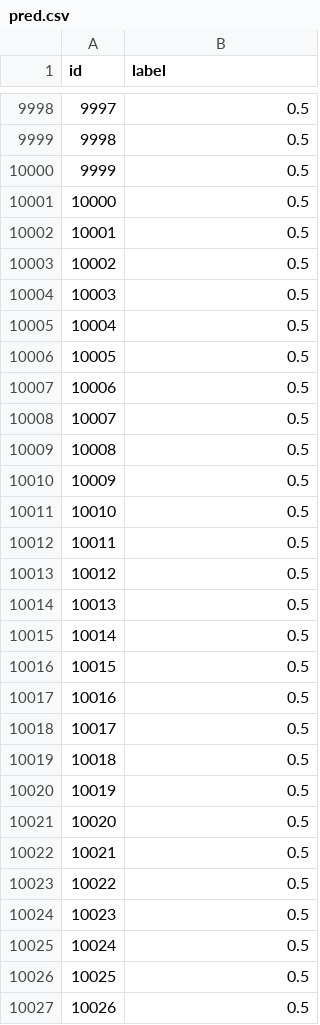
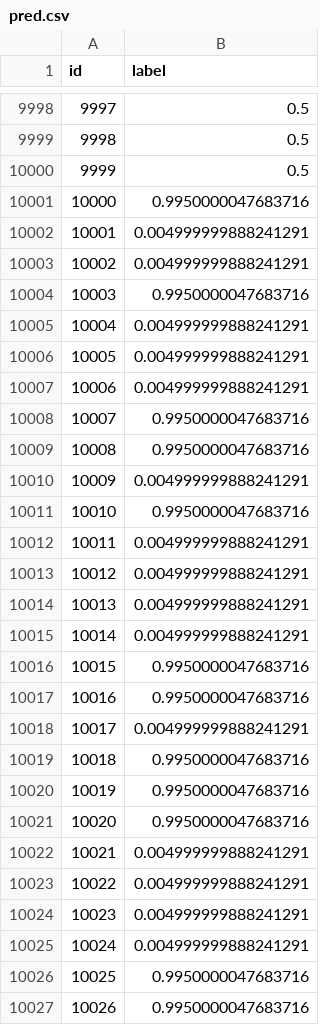
Before and after one commit to etangyushan/dog-vs-cat, a CSV file: pred.csv, drawn as a sheet; only a part is shown, gaps mark what is left out; the diff covers the shown part only.

```diff
--- a/pred.csv
+++ b/pred.csv
@@ -10000,28 +10000,28 @@ id,label
 9999,0.5
-10000,0.5
-10001,0.5
-10002,0.5
-10003,0.5
-10004,0.5
-10005,0.5
-10006,0.5
-10007,0.5
-10008,0.5
-10009,0.5
-10010,0.5
-10011,0.5
-10012,0.5
-10013,0.5
-10014,0.5
-10015,0.5
-10016,0.5
-10017,0.5
-10018,0.5
-10019,0.5
-10020,0.5
-10021,0.5
-10022,0.5
-10023,0.5
-10024,0.5
-10025,0.5
-10026,0.5
+10000,0.9950000047683716
+10001,0.004999999888241291
+10002,0.004999999888241291
+10003,0.9950000047683716
+10004,0.004999999888241291
+10005,0.004999999888241291
+10006,0.004999999888241291
+10007,0.9950000047683716
+10008,0.9950000047683716
+10009,0.004999999888241291
+10010,0.9950000047683716
+10011,0.004999999888241291
+10012,0.004999999888241291
+10013,0.004999999888241291
+10014,0.004999999888241291
+10015,0.9950000047683716
+10016,0.9950000047683716
+10017,0.004999999888241291
+10018,0.9950000047683716
+10019,0.9950000047683716
+10020,0.9950000047683716
+10021,0.004999999888241291
+10022,0.004999999888241291
+10023,0.004999999888241291
+10024,0.004999999888241291
+10025,0.9950000047683716
+10026,0.9950000047683716
```
Also changed, not shown: 73 edited cells elsewhere in this file, 3 other files.
